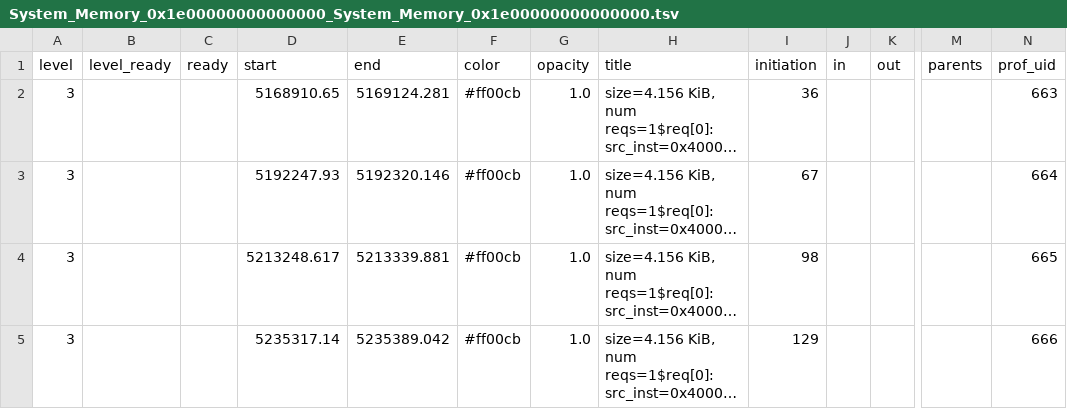
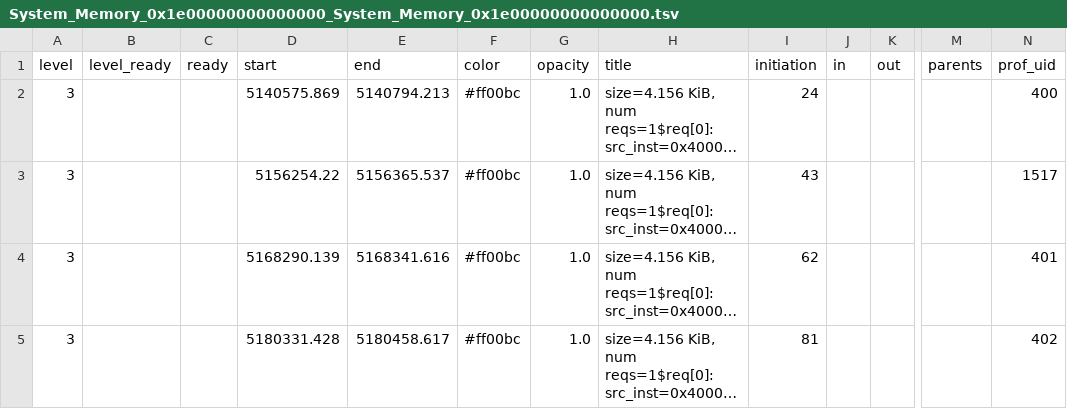
Before and after one commit to voomhi/parellism-locality-lab, a TSV file: lab3/profile/schem1_prof/tsv/System_Memory_0x1e00000000000000_System_Memory_0x1e00000000000000.tsv, drawn as a sheet; only a part is shown, gaps mark what is left out; long unchanged cells end in …; the diff names each change by its address in the sheet, - before the commit and + after, or states it on an @@ line.

```diff
--- a/lab3/profile/schem1_prof/tsv/System_Memory_0x1e00000000000000_System_Memory_0x1e00000000000000.tsv
+++ b/lab3/profile/schem1_prof/tsv/System_Memory_0x1e00000000000000_System_Memory_0x1e00000000000000.tsv
-D2 (start): 5168910.65
+D2 (start): 5140575.869
-E2 (end): 5169124.281
+E2 (end): 5140794.213
-F2:F5 (color): #ff00cb
+F2:F5 (color): #ff00bc
-I2 (initiation): 36
+I2 (initiation): 24
-N2 (prof_uid): 663
+N2 (prof_uid): 400
-D3 (start): 5192247.93
+D3 (start): 5156254.22
-E3 (end): 5192320.146
+E3 (end): 5156365.537
-I3 (initiation): 67
+I3 (initiation): 43
-N3 (prof_uid): 664
+N3 (prof_uid): 1517
-D4 (start): 5213248.617
+D4 (start): 5168290.139
-E4 (end): 5213339.881
+E4 (end): 5168341.616
-I4 (initiation): 98
+I4 (initiation): 62
-N4 (prof_uid): 665
+N4 (prof_uid): 401
-D5 (start): 5235317.14
+D5 (start): 5180331.428
-E5 (end): 5235389.042
+E5 (end): 5180458.617
-I5 (initiation): 129
+I5 (initiation): 81
-N5 (prof_uid): 666
+N5 (prof_uid): 402
```
Also changed, not shown: lab3/profile/schem1_prof/legion_prof_ops.tsv, lab3/profile/schem1_prof/tsv/None.tsv, 18 other files.
